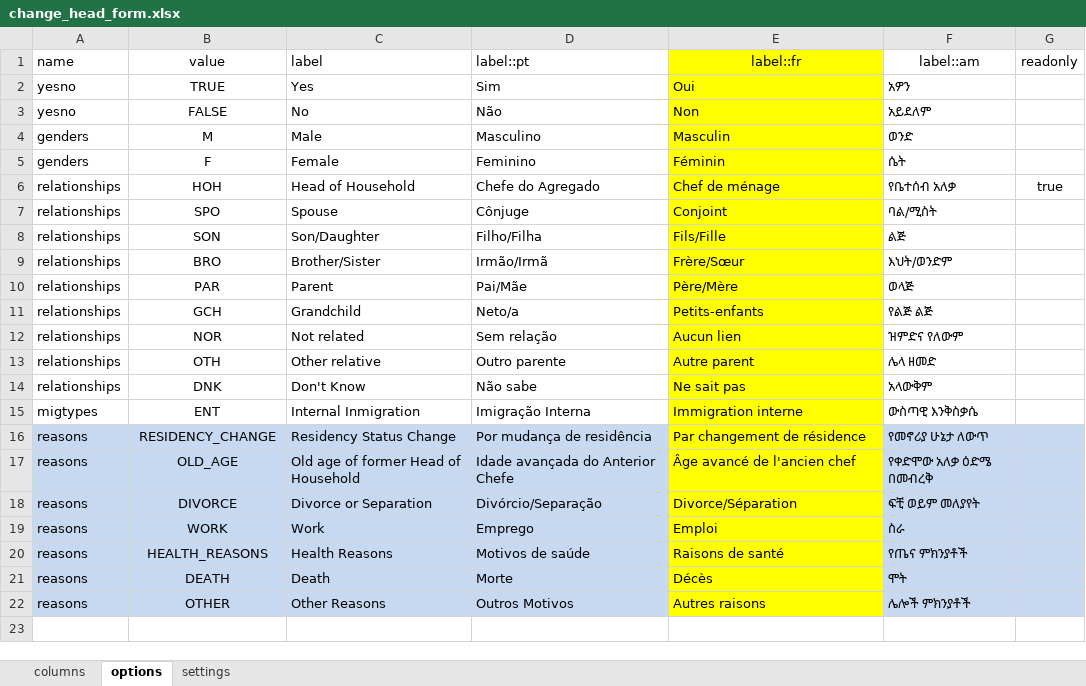
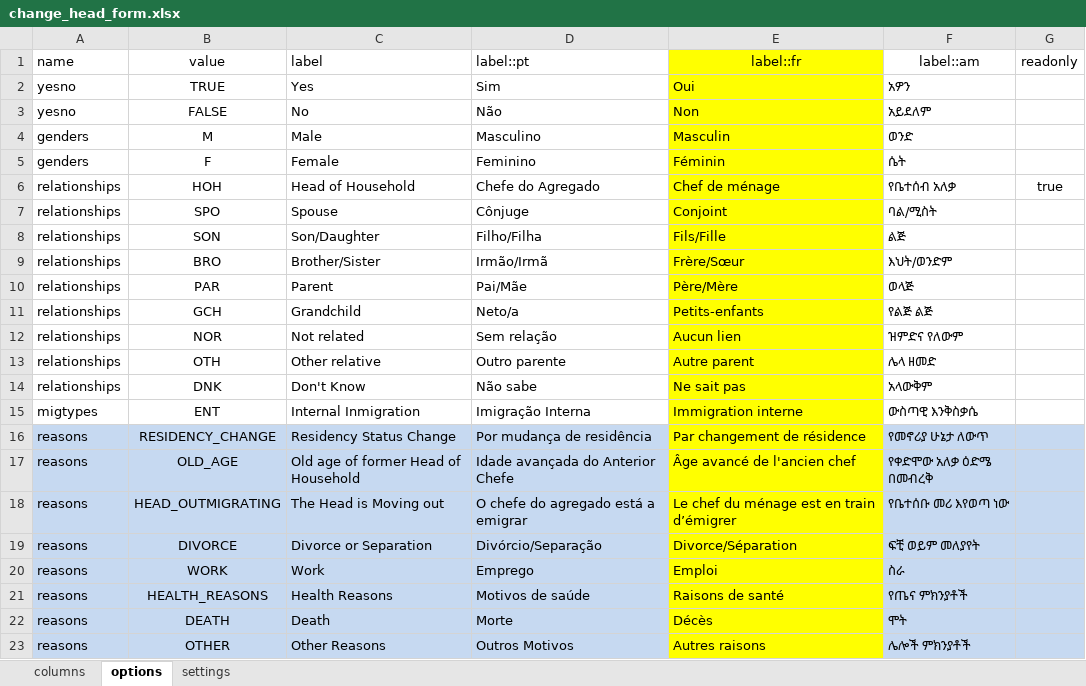
Before and after one commit to philimones-group/hds-explorer-tablet, an Excel workbook: app/src/main/res/raw/change_head_form.xlsx, sheet options, drawn as a sheet; values as stored, in another font and other column widths than the file's, no borders; the diff names each change by its address in the sheet, - before the commit and + after, or states it on an @@ line.

Commit message:
- Allow minors to be head of household when there is no adult left in Household   - Affects Death of Heads and ChangeHead of Household   - This helps on situations where the Head died or left the Household - Improve deletion of saved change head of household record - Dont allow to open change head of household if there is only one member in household

```diff
--- a/app/src/main/res/raw/change_head_form.xlsx (sheet options)
+++ b/app/src/main/res/raw/change_head_form.xlsx (sheet options)
+row 18: reasons | HEAD_OUTMIGRATING | The Head is Moving out | O chefe do agregado está a emigrar | Le chef du ménage est en train d’émigrer | የቤተሰቡ መሪ እየወጣ ነው
```
Also changed, not shown: 8 other files.
